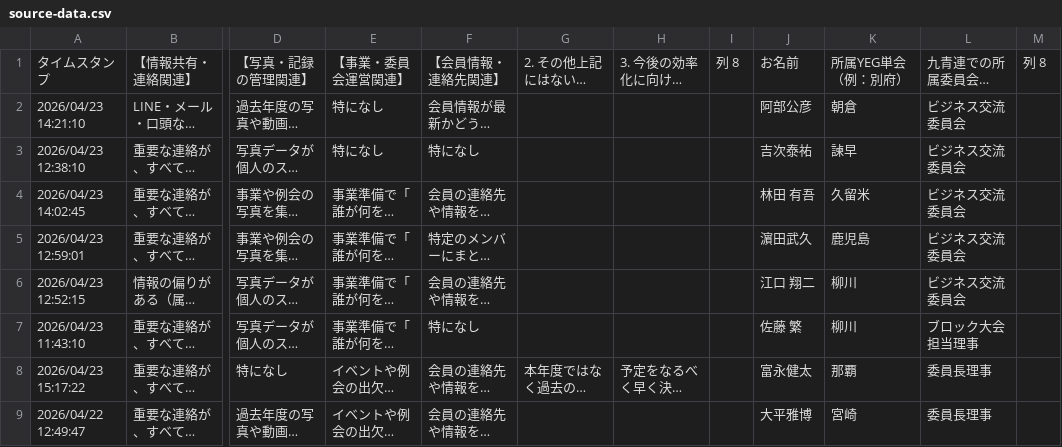
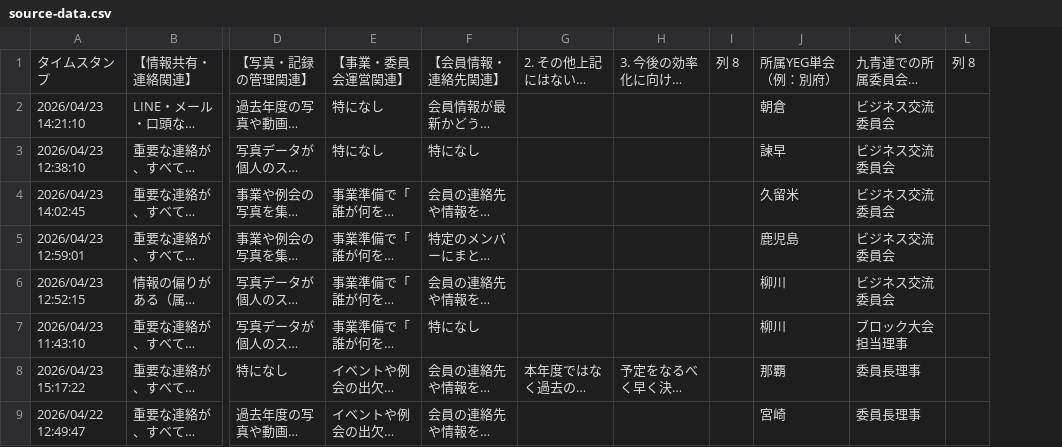
Before and after one commit to watanabequadeer/dx-survey-infographic-pages, a CSV file: source-data.csv, drawn as a sheet; only a part is shown, gaps mark what is left out; long unchanged cells end in …; the diff names each change by its address in the sheet, - before the commit and + after, or states it on an @@ line.

Commit message:
Remove name column from published source data

```diff
--- a/source-data.csv
+++ b/source-data.csv
-column J, rows 1-9: お名前 | 阿部公彦 | 吉次泰祐 | 林田 有吾 | 濵田武久 | 江口 翔二 | 佐藤 繁 | 富永健太 | 大平雅博
```
